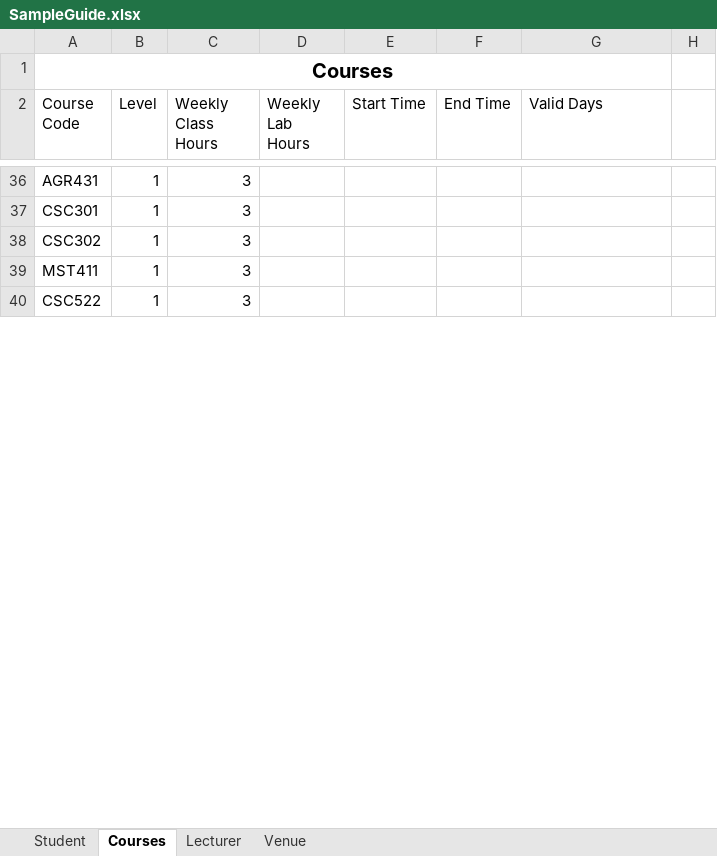
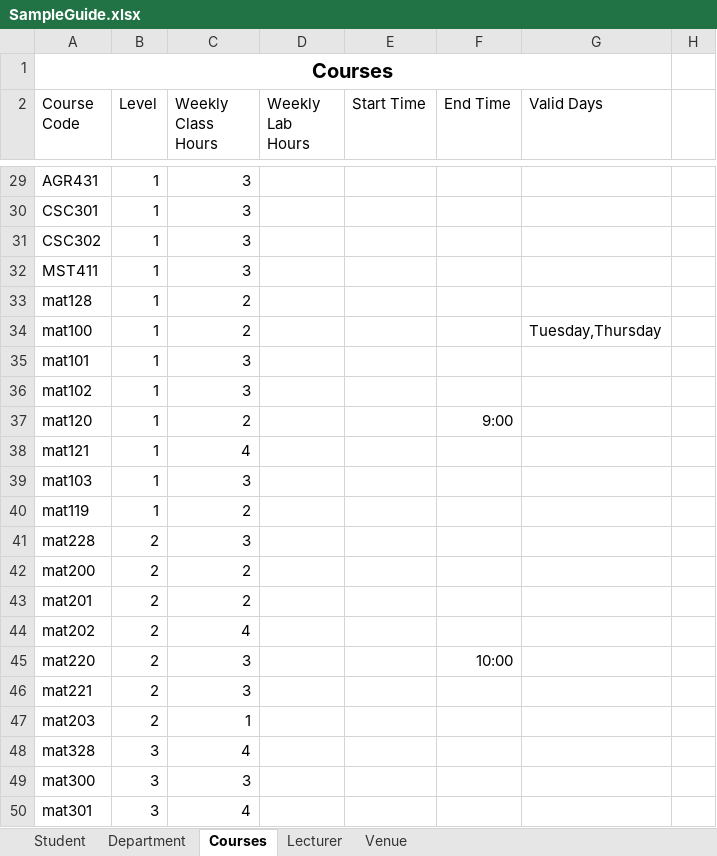
Before and after one commit to PhillzMike/Timetable-Scheduling-System, an Excel workbook: Timetable/SampleGuide.xlsx, sheet Courses, drawn as a sheet; only a part is shown, gaps mark what is left out; values as stored, in another font and other column widths than the file's, no borders; addresses are those after the commit; the diff covers the shown part only; the diff names each change by its address in the sheet, - before the commit and + after, or states it on an @@ line.

```diff
--- a/Timetable/SampleGuide.xlsx (sheet Courses)
+++ b/Timetable/SampleGuide.xlsx (sheet Courses)
+sheet tab: Department
+row 33: mat128 | 1 | 2
+row 34: mat100 | 1 | 2 |  |  |  | Tuesday,Thursday
+row 35: mat101 | 1 | 3
-A36 (Course Code): CSC522
+A36 (Course Code): mat102
+row 37: mat120 | 1 | 2 |  |  | 9:00
+row 38: mat121 | 1 | 4
+row 39: mat103 | 1 | 3
+row 40: mat119 | 1 | 2
+row 41: mat228 | 2 | 3
+row 42: mat200 | 2 | 2
+row 43: mat201 | 2 | 2
+row 44: mat202 | 2 | 4
+row 45: mat220 | 2 | 3 |  |  | 10:00
+row 46: mat221 | 2 | 3
+row 47: mat203 | 2 | 1
+row 48: mat328 | 3 | 4
+row 49: mat300 | 3 | 3
+row 50: mat301 | 3 | 4
```
Also changed, not shown: 206 added rows, 7 removed rows and 5 edited cells elsewhere in this sheet, sheet Student, sheet Lecturer, sheet Venue, 9 other files.
